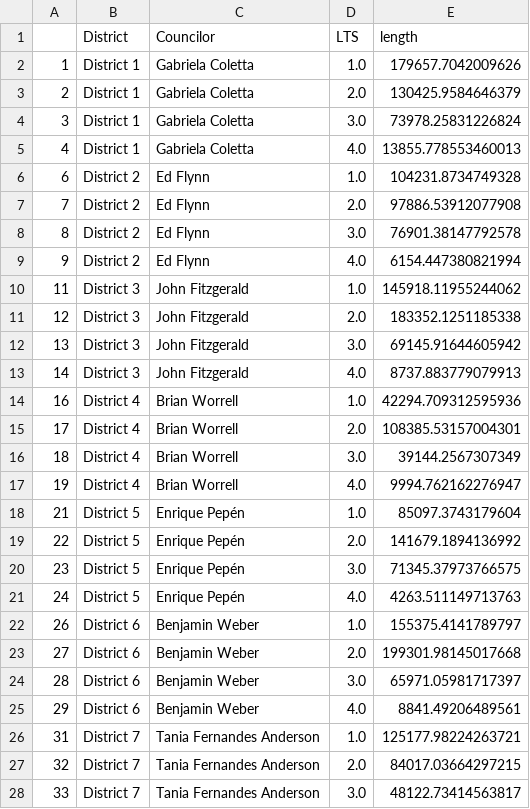
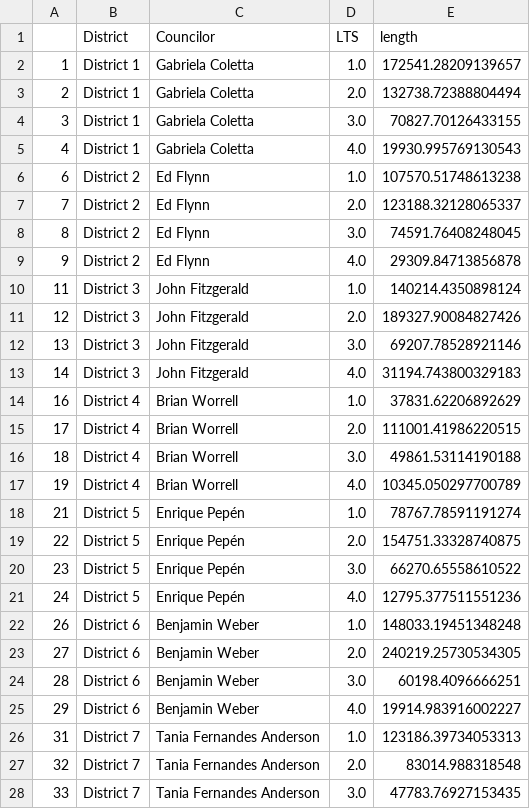
Before and after one commit to BostonCyclistsUnion/StressMap, a CSV file: total_council_filter.csv, drawn as a sheet; only a part is shown; the diff covers the shown part only.

```diff
--- a/total_council_filter.csv
+++ b/total_council_filter.csv
@@ -1,28 +1,28 @@
 ,District,Councilor,LTS,length
-1,District 1,Gabriela Coletta,1.0,179657.7042009626
-2,District 1,Gabriela Coletta,2.0,130425.9584646379
-3,District 1,Gabriela Coletta,3.0,73978.25831226824
-4,District 1,Gabriela Coletta,4.0,13855.778553460013
-6,District 2,Ed Flynn,1.0,104231.8734749328
-7,District 2,Ed Flynn,2.0,97886.53912077908
-8,District 2,Ed Flynn,3.0,76901.38147792578
-9,District 2,Ed Flynn,4.0,6154.447380821994
-11,District 3,John Fitzgerald,1.0,145918.11955244062
-12,District 3,John Fitzgerald,2.0,183352.1251185338
-13,District 3,John Fitzgerald,3.0,69145.91644605942
-14,District 3,John Fitzgerald,4.0,8737.883779079913
-16,District 4,Brian Worrell,1.0,42294.709312595936
-17,District 4,Brian Worrell,2.0,108385.53157004301
-18,District 4,Brian Worrell,3.0,39144.2567307349
-19,District 4,Brian Worrell,4.0,9994.762162276947
-21,District 5,Enrique Pepén,1.0,85097.3743179604
-22,District 5,Enrique Pepén,2.0,141679.1894136992
-23,District 5,Enrique Pepén,3.0,71345.37973766575
-24,District 5,Enrique Pepén,4.0,4263.511149713763
-26,District 6,Benjamin Weber,1.0,155375.4141789797
-27,District 6,Benjamin Weber,2.0,199301.98145017668
-28,District 6,Benjamin Weber,3.0,65971.05981717397
-29,District 6,Benjamin Weber,4.0,8841.49206489561
-31,District 7,Tania Fernandes Anderson,1.0,125177.98224263721
-32,District 7,Tania Fernandes Anderson,2.0,84017.03664297215
-33,District 7,Tania Fernandes Anderson,3.0,48122.73414563817
+1,District 1,Gabriela Coletta,1.0,172541.28209139657
+2,District 1,Gabriela Coletta,2.0,132738.72388804494
+3,District 1,Gabriela Coletta,3.0,70827.70126433155
+4,District 1,Gabriela Coletta,4.0,19930.995769130543
+6,District 2,Ed Flynn,1.0,107570.51748613238
+7,District 2,Ed Flynn,2.0,123188.32128065337
+8,District 2,Ed Flynn,3.0,74591.76408248045
+9,District 2,Ed Flynn,4.0,29309.84713856878
+11,District 3,John Fitzgerald,1.0,140214.4350898124
+12,District 3,John Fitzgerald,2.0,189327.90084827426
+13,District 3,John Fitzgerald,3.0,69207.78528921146
+14,District 3,John Fitzgerald,4.0,31194.743800329183
+16,District 4,Brian Worrell,1.0,37831.62206892629
+17,District 4,Brian Worrell,2.0,111001.41986220515
+18,District 4,Brian Worrell,3.0,49861.53114190188
+19,District 4,Brian Worrell,4.0,10345.050297700789
+21,District 5,Enrique Pepén,1.0,78767.78591191274
+22,District 5,Enrique Pepén,2.0,154751.33328740875
+23,District 5,Enrique Pepén,3.0,66270.65558610522
+24,District 5,Enrique Pepén,4.0,12795.377511551236
+26,District 6,Benjamin Weber,1.0,148033.19451348248
+27,District 6,Benjamin Weber,2.0,240219.25730534305
+28,District 6,Benjamin Weber,3.0,60198.4096666251
+29,District 6,Benjamin Weber,4.0,19914.983916002227
+31,District 7,Tania Fernandes Anderson,1.0,123186.39734053313
+32,District 7,Tania Fernandes Anderson,2.0,83014.988318548
+33,District 7,Tania Fernandes Anderson,3.0,47783.76927153435
```
Also changed, not shown: 9 edited cells elsewhere in this file, total_city.csv, total_council.csv, 3 other files.
